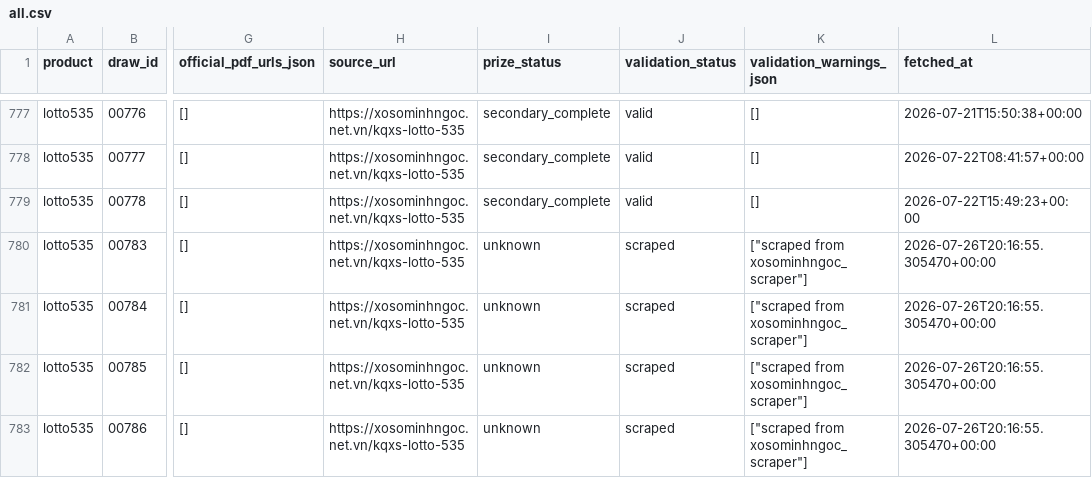
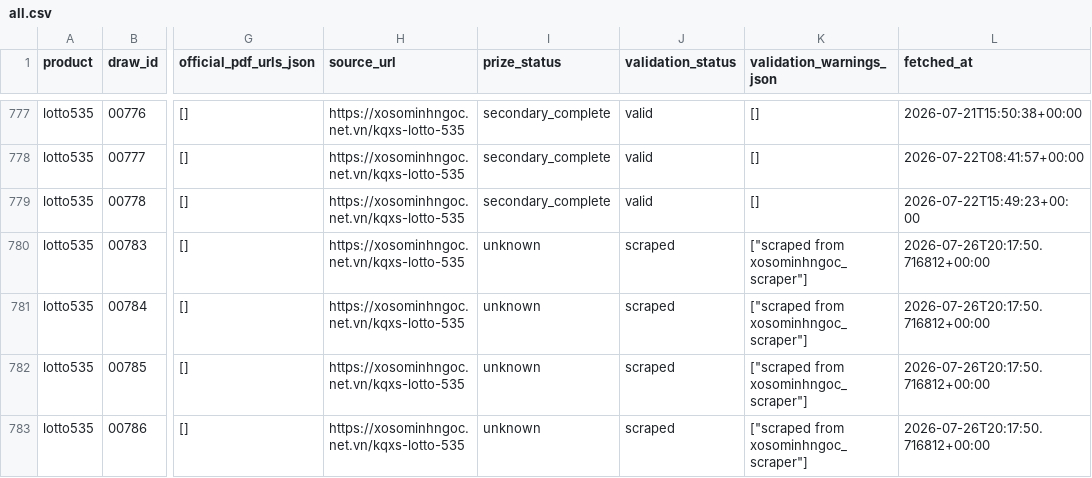
Before and after one commit to thuantn005/v5, a CSV file: data/all.csv, drawn as a sheet; only a part is shown, gaps mark what is left out; the diff names each change by its address in the sheet, - before the commit and + after, or states it on an @@ line.

```diff
--- a/data/all.csv
+++ b/data/all.csv
-L780:L783 (fetched_at): 2026-07-26T20:16:55.305470+00:00
+L780:L783 (fetched_at): 2026-07-26T20:17:50.716812+00:00
```
Also changed, not shown: 4 other files.
